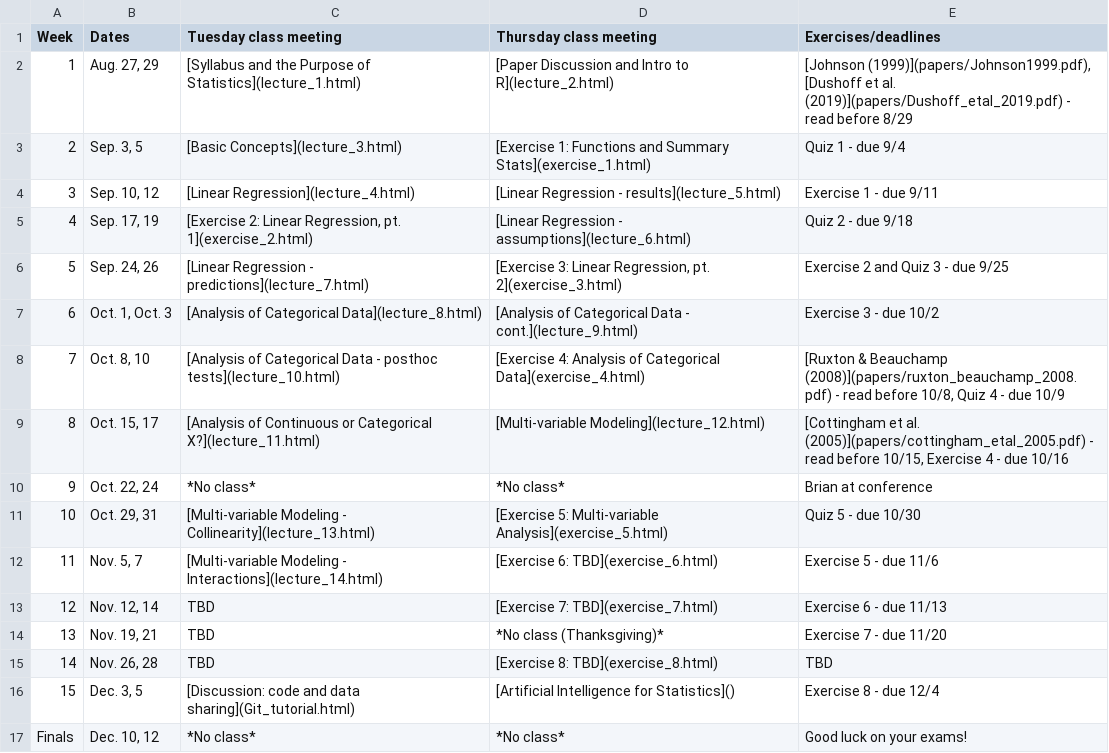
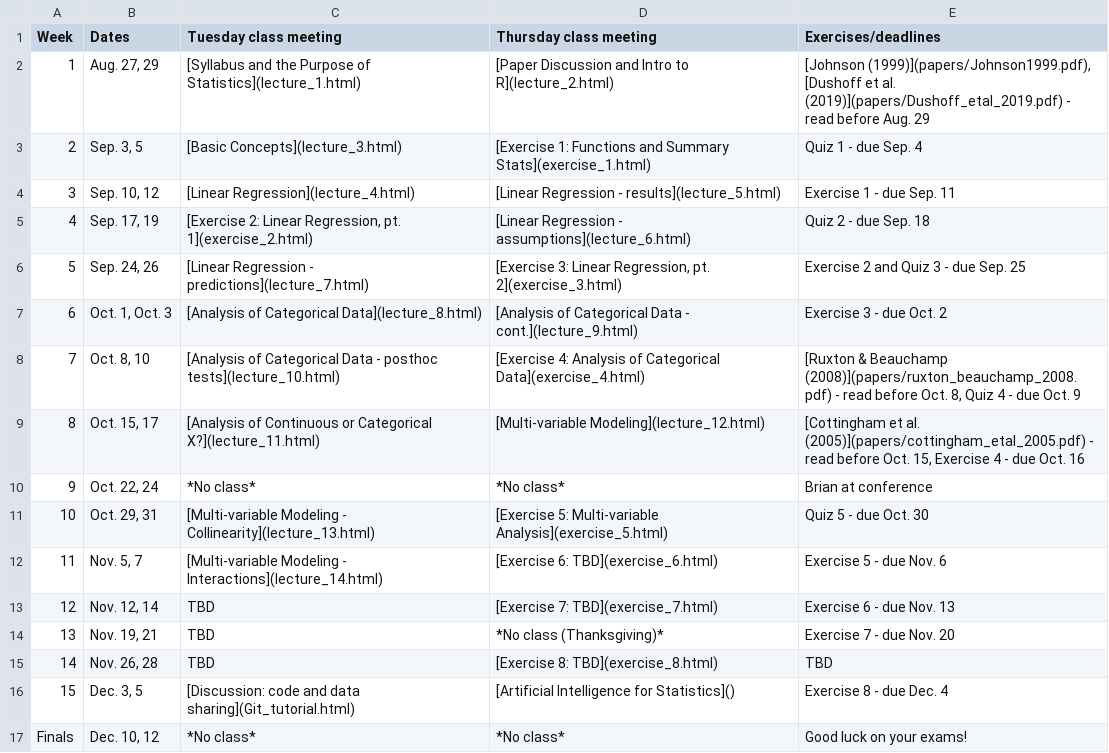
Before and after one commit to brianfolt/NRES_710, a CSV file: CourseSchedule.csv, drawn as a sheet.

```diff
--- a/CourseSchedule.csv
+++ b/CourseSchedule.csv
@@ -1,17 +1,17 @@
 Week,Dates,Tuesday class meeting,Thursday class meeting,Exercises/deadlines
-1,"Aug. 27, 29",[Syllabus and the Purpose of Statistics](lecture_1.html),[Paper Discussion and Intro to R](lecture_2.html),"[Johnson (1999)](papers/Johnson1999.pdf), [Dushoff et al. (2019)](papers/Dushoff_etal_2019.pdf) - read before 8/29"
-2,"Sep. 3, 5",[Basic Concepts](lecture_3.html),[Exercise 1: Functions and Summary Stats](exercise_1.html),Quiz 1 - due 9/4
-3,"Sep. 10, 12",[Linear Regression](lecture_4.html),[Linear Regression - results](lecture_5.html),Exercise 1 - due 9/11
-4,"Sep. 17, 19","[Exercise 2: Linear Regression, pt. 1](exercise_2.html)",[Linear Regression - assumptions](lecture_6.html),Quiz 2 - due 9/18
-5,"Sep. 24, 26",[Linear Regression - predictions](lecture_7.html),"[Exercise 3: Linear Regression, pt. 2](exercise_3.html)",Exercise 2 and Quiz 3 - due 9/25
-6,"Oct. 1, Oct. 3",[Analysis of Categorical Data](lecture_8.html),[Analysis of Categorical Data - cont.](lecture_9.html),Exercise 3 - due 10/2
-7,"Oct. 8, 10",[Analysis of Categorical Data - posthoc tests](lecture_10.html),[Exercise 4: Analysis of Categorical Data](exercise_4.html),"[Ruxton & Beauchamp (2008)](papers/ruxton_beauchamp_2008.pdf) - read before 10/8, Quiz 4 - due 10/9"
-8,"Oct. 15, 17",[Analysis of Continuous or Categorical X?](lecture_11.html),[Multi-variable Modeling](lecture_12.html),"[Cottingham et al. (2005)](papers/cottingham_etal_2005.pdf) - read before 10/15, Exercise 4 - due 10/16"
+1,"Aug. 27, 29",[Syllabus and the Purpose of Statistics](lecture_1.html),[Paper Discussion and Intro to R](lecture_2.html),"[Johnson (1999)](papers/Johnson1999.pdf), [Dushoff et al. (2019)](papers/Dushoff_etal_2019.pdf) - read before Aug. 29"
+2,"Sep. 3, 5",[Basic Concepts](lecture_3.html),[Exercise 1: Functions and Summary Stats](exercise_1.html),Quiz 1 - due Sep. 4
+3,"Sep. 10, 12",[Linear Regression](lecture_4.html),[Linear Regression - results](lecture_5.html),Exercise 1 - due Sep. 11
+4,"Sep. 17, 19","[Exercise 2: Linear Regression, pt. 1](exercise_2.html)",[Linear Regression - assumptions](lecture_6.html),Quiz 2 - due Sep. 18
+5,"Sep. 24, 26",[Linear Regression - predictions](lecture_7.html),"[Exercise 3: Linear Regression, pt. 2](exercise_3.html)",Exercise 2 and Quiz 3 - due Sep. 25
+6,"Oct. 1, Oct. 3",[Analysis of Categorical Data](lecture_8.html),[Analysis of Categorical Data - cont.](lecture_9.html),Exercise 3 - due Oct. 2
+7,"Oct. 8, 10",[Analysis of Categorical Data - posthoc tests](lecture_10.html),[Exercise 4: Analysis of Categorical Data](exercise_4.html),"[Ruxton & Beauchamp (2008)](papers/ruxton_beauchamp_2008.pdf) - read before Oct. 8, Quiz 4 - due Oct. 9"
+8,"Oct. 15, 17",[Analysis of Continuous or Categorical X?](lecture_11.html),[Multi-variable Modeling](lecture_12.html),"[Cottingham et al. (2005)](papers/cottingham_etal_2005.pdf) - read before Oct. 15, Exercise 4 - due Oct. 16"
 9,"Oct. 22, 24",*No class*,*No class*,Brian at conference
-10,"Oct. 29, 31",[Multi-variable Modeling - Collinearity](lecture_13.html),[Exercise 5: Multi-variable Analysis](exercise_5.html),Quiz 5 - due 10/30
-11,"Nov. 5, 7",[Multi-variable Modeling - Interactions](lecture_14.html),[Exercise 6: TBD](exercise_6.html),Exercise 5 - due 11/6
-12,"Nov. 12, 14",TBD,[Exercise 7: TBD](exercise_7.html),Exercise 6 - due 11/13
-13,"Nov. 19, 21",TBD,*No class (Thanksgiving)*,Exercise 7 - due 11/20
+10,"Oct. 29, 31",[Multi-variable Modeling - Collinearity](lecture_13.html),[Exercise 5: Multi-variable Analysis](exercise_5.html),Quiz 5 - due Oct. 30
+11,"Nov. 5, 7",[Multi-variable Modeling - Interactions](lecture_14.html),[Exercise 6: TBD](exercise_6.html),Exercise 5 - due Nov. 6
+12,"Nov. 12, 14",TBD,[Exercise 7: TBD](exercise_7.html),Exercise 6 - due Nov. 13
+13,"Nov. 19, 21",TBD,*No class (Thanksgiving)*,Exercise 7 - due Nov. 20
 14,"Nov. 26, 28",TBD,[Exercise 8: TBD](exercise_8.html),TBD
-15,"Dec. 3, 5",[Discussion: code and data sharing](Git_tutorial.html),[Artificial Intelligence for Statistics](),Exercise 8 - due 12/4
+15,"Dec. 3, 5",[Discussion: code and data sharing](Git_tutorial.html),[Artificial Intelligence for Statistics](),Exercise 8 - due Dec. 4
 Finals,"Dec. 10, 12",*No class*,*No class*,Good luck on your exams!
```
Also changed, not shown: 39 other files.
